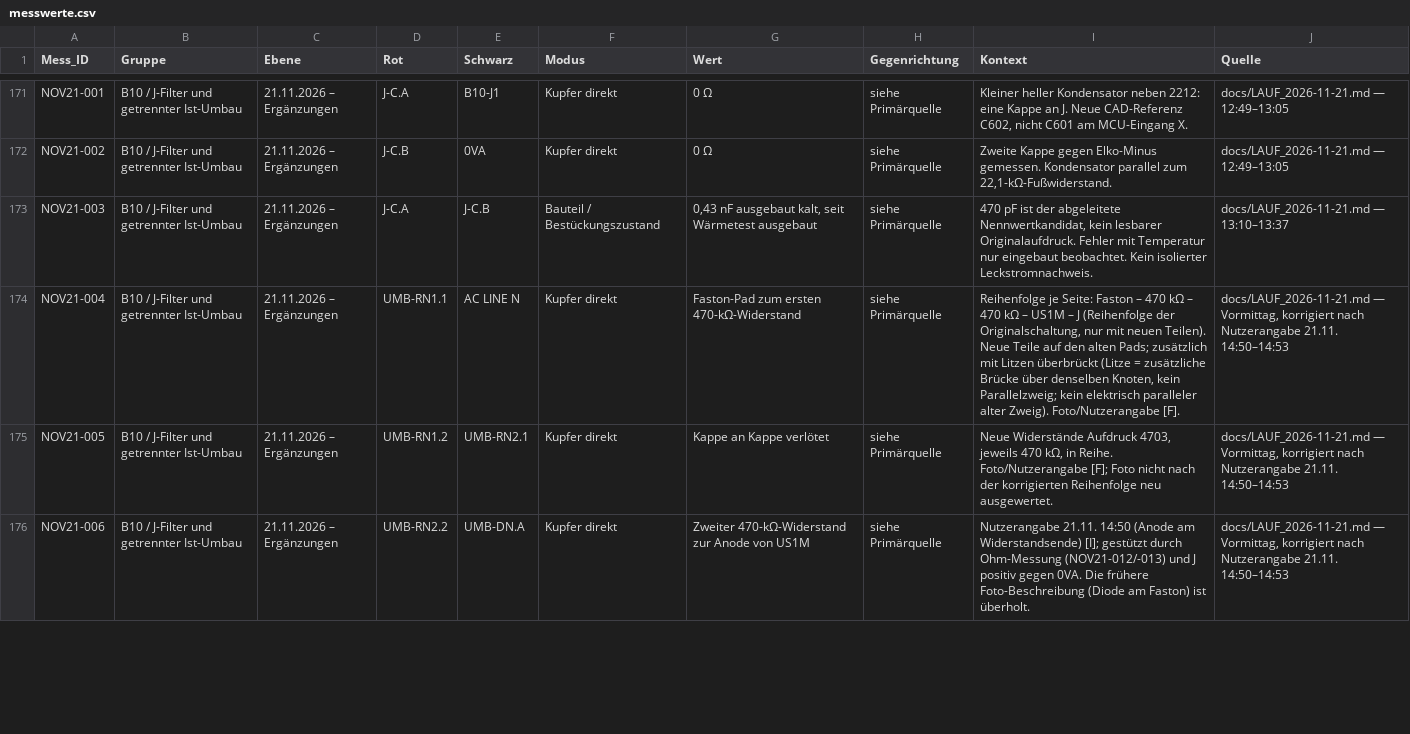
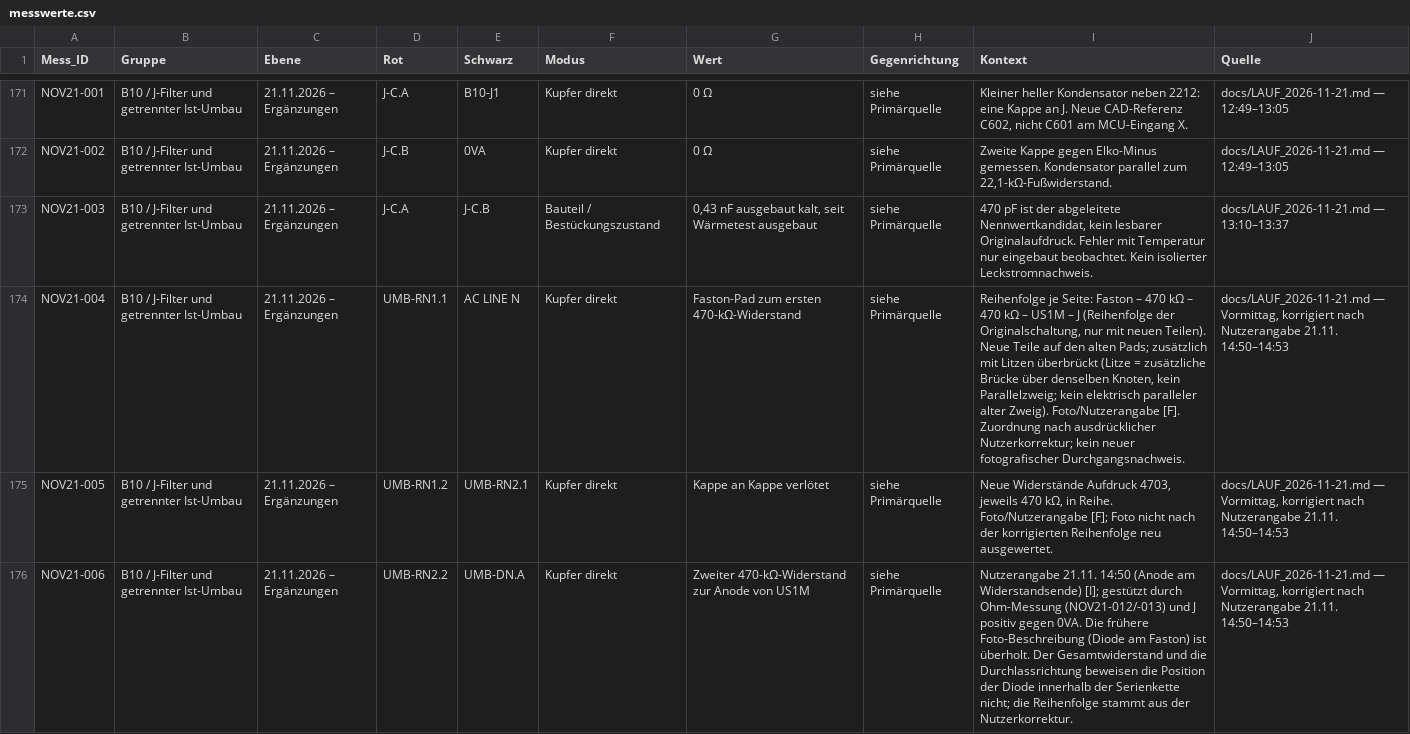
Before and after one commit to kmoellenhoff/myrun_diagnostics, a CSV file: docs/gesamtschaltplan_110926/messwerte.csv, drawn as a sheet; only a part is shown, gaps mark what is left out; the diff covers the shown part only; the diff names each change by its address in the sheet, - before the commit and + after, or states it on an @@ line.

```diff
--- a/docs/gesamtschaltplan_110926/messwerte.csv
+++ b/docs/gesamtschaltplan_110926/messwerte.csv
-I174 (Kontext): …Foto/Nutzerangabe [F].
+I174 (Kontext): …Foto/Nutzerangabe [F]. Zuordnung nach ausdrücklicher Nutzerkorrektur; kein neuer fotografischer Durchgangsnachweis.
-I176 (Kontext): …ist überholt.
+I176 (Kontext): …ist überholt. Der Gesamtwiderstand und die Durchlassrichtung beweisen die Position der Diode innerhalb der Serienkette nicht; die Reihenfolge stammt aus der Nutzerkorrektur.
```
Also changed, not shown: 5 edited cells elsewhere in this file, docs/gesamtschaltplan_110926/bauteile.csv, docs/gesamtschaltplan_110926/befunde_2026-11-21.csv, 22 other files.
